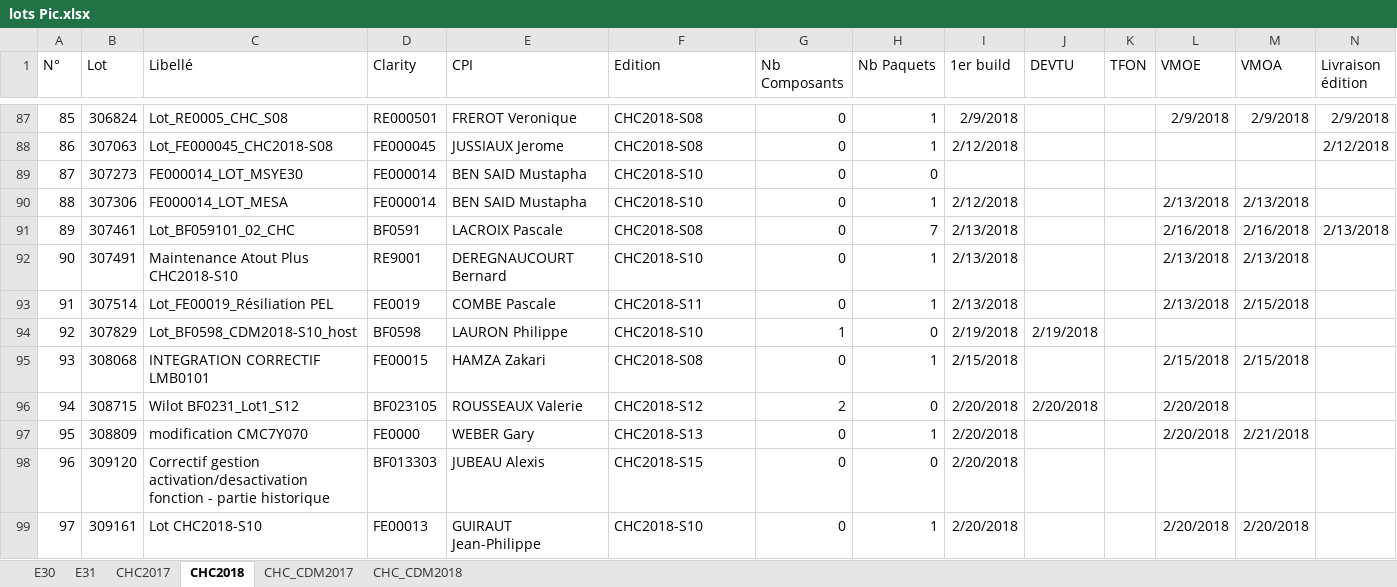
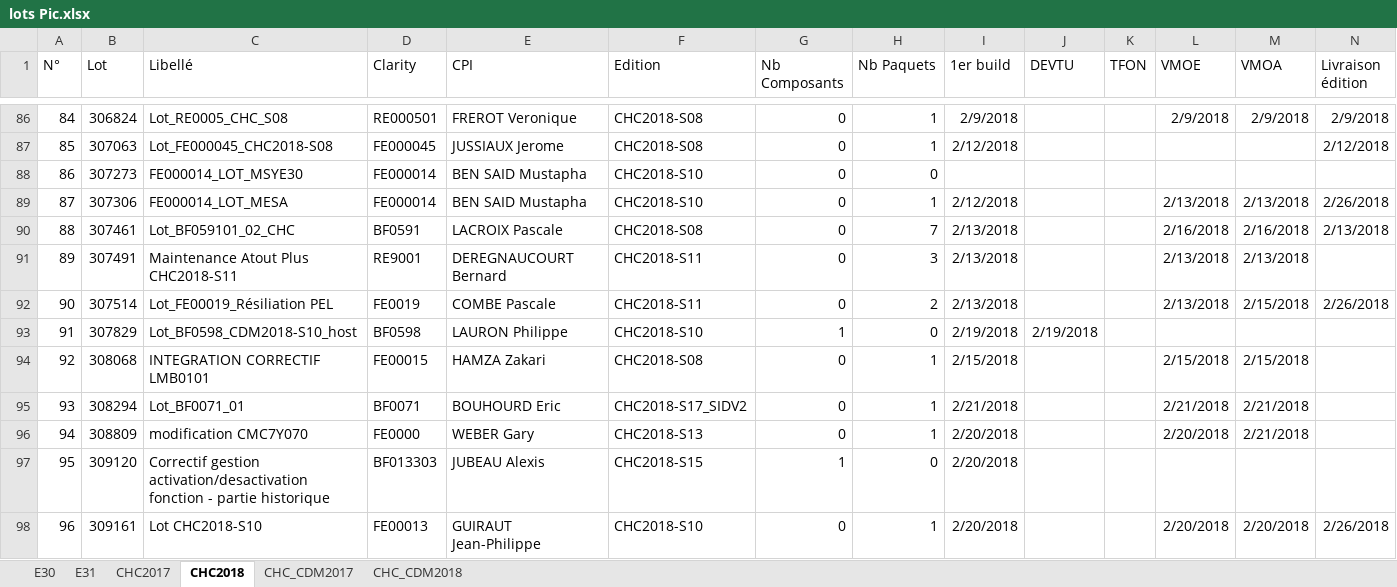
Before and after one commit to Tiggytamal/Romain, an Excel workbook: SonarLysaFX/lots Pic.xlsx, sheet CHC2018, drawn as a sheet; only a part is shown, gaps mark what is left out; values as stored, in another font and other column widths than the file's, no borders; removed rows and columns are numbered as before the commit, all else as after; the diff covers the shown part only; the diff names each change by its address in the sheet, - before the commit and + after, or states it on an @@ line.

```diff
--- a/SonarLysaFX/lots Pic.xlsx (sheet CHC2018)
+++ b/SonarLysaFX/lots Pic.xlsx (sheet CHC2018)
@@ column A (N°) renumbered between rows 8 and 99 @@
-N89 (Livraison édition): (empty)
+N89 (Livraison édition): 2/26/2018
-C91 (Libellé): Maintenance Atout Plus CHC2018-S10
+C91 (Libellé): Maintenance Atout Plus CHC2018-S11
-F91 (Edition): CHC2018-S10
+F91 (Edition): CHC2018-S11
-H91 (Nb Paquets): 1
+H91 (Nb Paquets): 3
-H92 (Nb Paquets): 1
+H92 (Nb Paquets): 2
-N92 (Livraison édition): (empty)
+N92 (Livraison édition): 2/26/2018
-row 96: 94 | 308715 | Wilot BF0231_Lot1_S12 | BF023105 | ROUSSEAUX Valerie | CHC2018-S12 | 2 | 0 | 2/20/2018 | 2/20/2018 |  | 2/20/2018
+row 95: 93 | 308294 | Lot_BF0071_01 | BF0071 | BOUHOURD Eric | CHC2018-S17_SIDV2 | 0 | 1 | 2/21/2018 |  |  | 2/21/2018 | 2/21/2018
-G97 (Nb Composants): 0
+G97 (Nb Composants): 1
-N98 (Livraison édition): (empty)
+N98 (Livraison édition): 2/26/2018
```
Also changed, not shown: 12 added rows, 3 removed rows and 5 edited cells elsewhere in this sheet, sheet E31, sheet E30, sheet CHC_CDM2018, sheet CHC2017, sheet CHC_CDM2017, SonarLysaFX/Suivi_Quality_Gate.xlsx, 20 other files.
